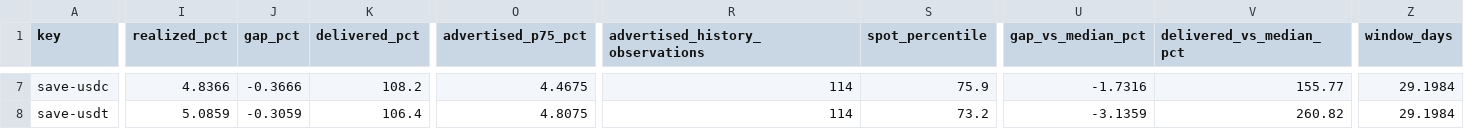
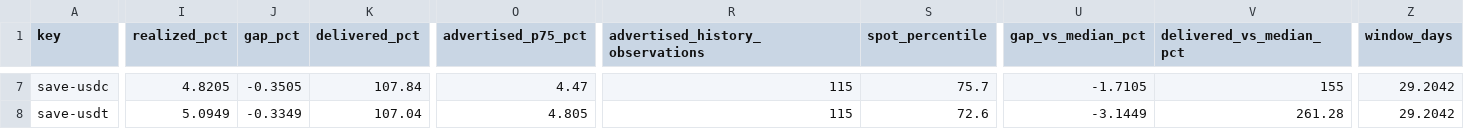
Before and after one commit to kerne-protocol/solhonesty, a CSV file: out/current.csv, drawn as a sheet; only a part is shown, gaps mark what is left out; the diff covers the shown part only; the diff names each change by its address in the sheet, - before the commit and + after, or states it on an @@ line.

```diff
--- a/out/current.csv
+++ b/out/current.csv
-I7 (realized_pct): 4.8366
+I7 (realized_pct): 4.8205
-J7 (gap_pct): -0.3666
+J7 (gap_pct): -0.3505
-K7 (delivered_pct): 108.2
+K7 (delivered_pct): 107.84
-O7 (advertised_p75_pct): 4.4675
+O7 (advertised_p75_pct): 4.47
-R7:R8 (advertised_history_observations): 114
+R7:R8 (advertised_history_observations): 115
-S7 (spot_percentile): 75.9
+S7 (spot_percentile): 75.7
-U7 (gap_vs_median_pct): -1.7316
+U7 (gap_vs_median_pct): -1.7105
-V7 (delivered_vs_median_pct): 155.77
+V7 (delivered_vs_median_pct): 155
-Z7:Z8 (window_days): 29.1984
+Z7:Z8 (window_days): 29.2042
-I8 (realized_pct): 5.0859
+I8 (realized_pct): 5.0949
-J8 (gap_pct): -0.3059
+J8 (gap_pct): -0.3349
-K8 (delivered_pct): 106.4
+K8 (delivered_pct): 107.04
-O8 (advertised_p75_pct): 4.8075
+O8 (advertised_p75_pct): 4.805
-S8 (spot_percentile): 73.2
+S8 (spot_percentile): 72.6
-U8 (gap_vs_median_pct): -3.1359
+U8 (gap_vs_median_pct): -3.1449
-V8 (delivered_vs_median_pct): 260.82
+V8 (delivered_vs_median_pct): 261.28
```
Also changed, not shown: 157 edited cells elsewhere in this file, 3 other files.
